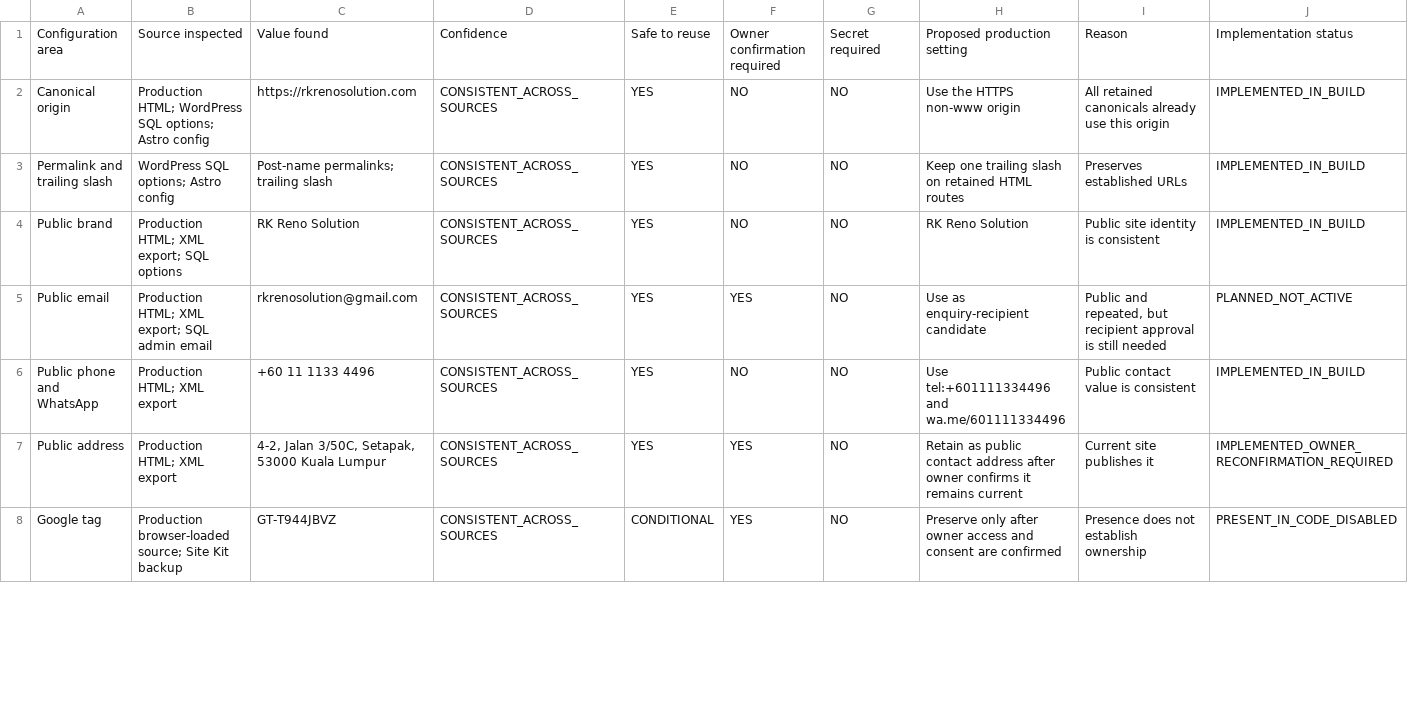
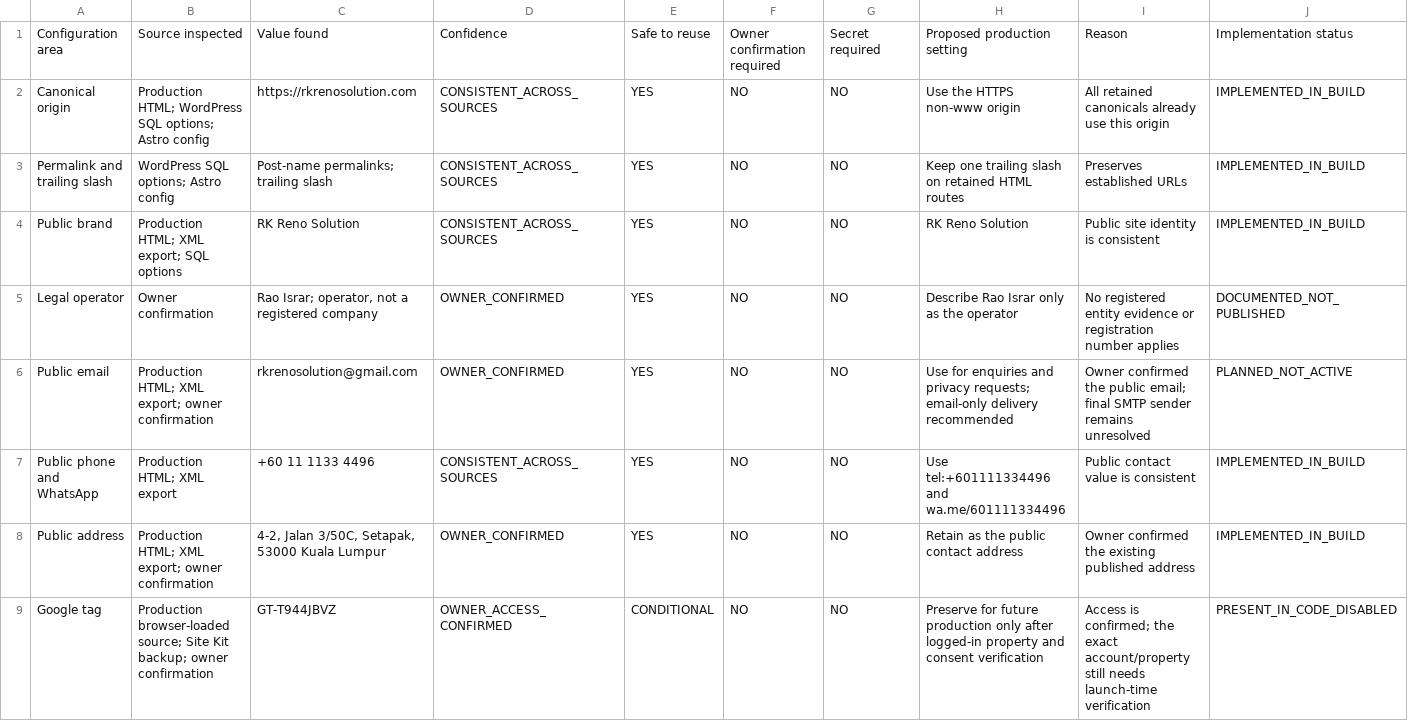
Before and after one commit to firdosi/rkreno, a CSV file: reports/public/production-configuration-register.csv, drawn as a sheet; only a part is shown; the diff covers the shown part only.

```diff
--- a/reports/public/production-configuration-register.csv
+++ b/reports/public/production-configuration-register.csv
@@ -4,5 +4,6 @@
 "Public brand","Production HTML; XML export; SQL options","RK Reno Solution","CONSISTENT_ACROSS_SOURCES","YES","NO","NO","RK Reno Solution","Public site identity is consistent","IMPLEMENTED_IN_BUILD"
-"Public email","Production HTML; XML export; SQL admin email","rkrenosolution@gmail.com","CONSISTENT_ACROSS_SOURCES","YES","YES","NO","Use as enquiry-recipient candidate","Public and repeated, but recipient approval is still needed","PLANNED_NOT_ACTIVE"
+"Legal operator","Owner confirmation","Rao Israr; operator, not a registered company","OWNER_CONFIRMED","YES","NO","NO","Describe Rao Israr only as the operator","No registered entity evidence or registration number applies","DOCUMENTED_NOT_PUBLISHED"
+"Public email","Production HTML; XML export; owner confirmation","rkrenosolution@gmail.com","OWNER_CONFIRMED","YES","NO","NO","Use for enquiries and privacy requests; email-only delivery recommended","Owner confirmed the public email; final SMTP sender remains unresolved","PLANNED_NOT_ACTIVE"
 "Public phone and WhatsApp","Production HTML; XML export","+60 11 1133 4496","CONSISTENT_ACROSS_SOURCES","YES","NO","NO","Use tel:+601111334496 and wa.me/601111334496","Public contact value is consistent","IMPLEMENTED_IN_BUILD"
-"Public address","Production HTML; XML export","4-2, Jalan 3/50C, Setapak, 53000 Kuala Lumpur","CONSISTENT_ACROSS_SOURCES","YES","YES","NO","Retain as public contact address after owner confirms it remains current","Current site publishes it","IMPLEMENTED_OWNER_RECONFIRMATION_REQUIRED"
-"Google tag","Production browser-loaded source; Site Kit backup","GT-T944JBVZ","CONSISTENT_ACROSS_SOURCES","CONDITIONAL","YES","NO","Preserve only after owner access and consent are confirmed","Presence does not establish ownership","PRESENT_IN_CODE_DISABLED"
+"Public address","Production HTML; XML export; owner confirmation","4-2, Jalan 3/50C, Setapak, 53000 Kuala Lumpur","OWNER_CONFIRMED","YES","NO","NO","Retain as the public contact address","Owner confirmed the existing published address","IMPLEMENTED_IN_BUILD"
+"Google tag","Production browser-loaded source; Site Kit backup; owner confirmation","GT-T944JBVZ","OWNER_ACCESS_CONFIRMED","CONDITIONAL","NO","NO","Preserve for future production only after logged-in property and consent verification","Access is confirmed; the exact account/property still needs launch-time verification","PRESENT_IN_CODE_DISABLED"
```
Also changed, not shown: 3 added rows and 13 edited cells elsewhere in this file, reports/public/wordpress-parity-differences.csv, 35 other files.
